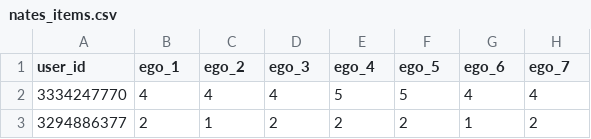
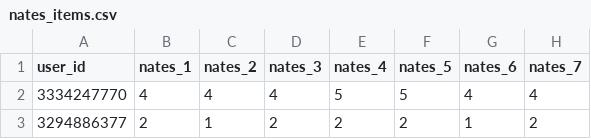
Before and after one commit to ccaudek/groundhog_day, a CSV file: data/prep/quest_scales/nates_items.csv, drawn as a sheet; only a part is shown.

```diff
--- a/data/prep/quest_scales/nates_items.csv
+++ b/data/prep/quest_scales/nates_items.csv
@@ -1,2 +1,2 @@
-user_id,ego_1,ego_2,ego_3,ego_4,ego_5,ego_6,ego_7
+user_id,nates_1,nates_2,nates_3,nates_4,nates_5,nates_6,nates_7
 3334247770,4,4,4,5,5,4,4
```
Also changed, not shown: data/prep/quest_scales/catch_items.csv, data/prep/quest_scales/dass21_items.csv, 29 other files.
